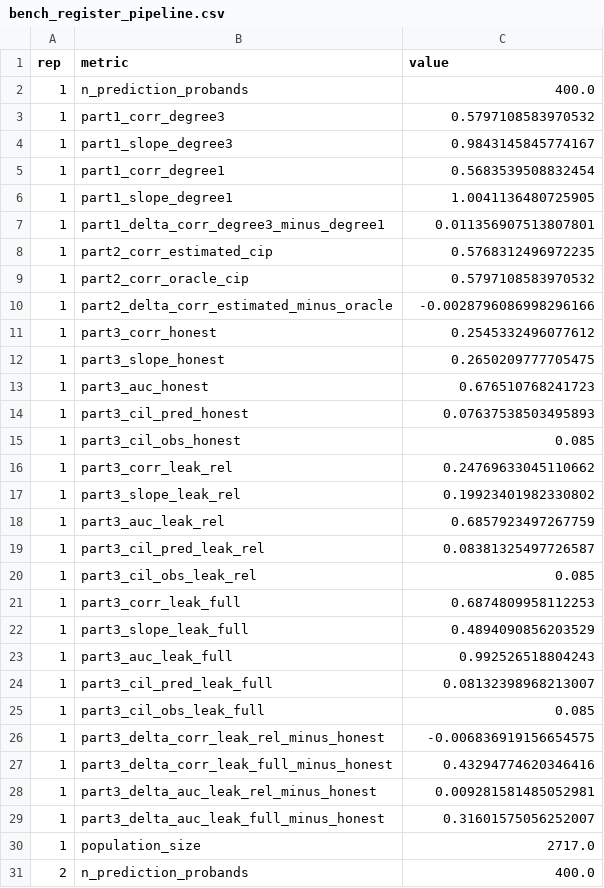
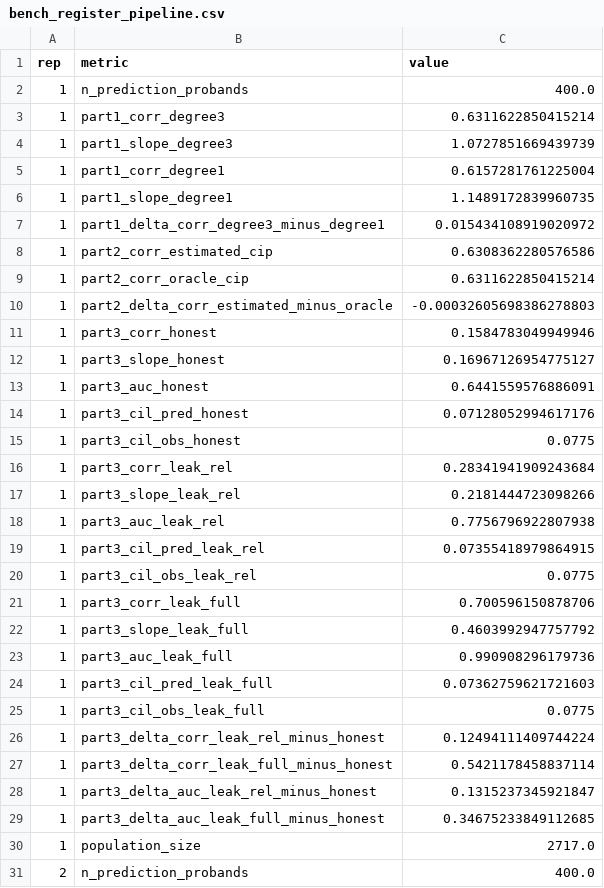
Before and after one commit to bvilhjal/ltpred, a CSV file: benchmarks/bench_register_pipeline.csv, drawn as a sheet; only a part is shown; the diff covers the shown part only.

Commit message:
Reject invalid simulation inputs and regenerate the register ledger.
The register draw is the Cholesky factor, so RESULTS §21 now quotes that cohort. Indefinite covariances, h2 outside (0, 1], a trait count other than two, and Gibbs batches that carry mixture weights now fail instead of returning a quiet wrong result.

```diff
--- a/benchmarks/bench_register_pipeline.csv
+++ b/benchmarks/bench_register_pipeline.csv
@@ -2,29 +2,29 @@ rep,metric,value
 1,n_prediction_probands,400.0
-1,part1_corr_degree3,0.5797108583970532
-1,part1_slope_degree3,0.9843145845774167
-1,part1_corr_degree1,0.5683539508832454
-1,part1_slope_degree1,1.0041136480725905
-1,part1_delta_corr_degree3_minus_degree1,0.011356907513807801
-1,part2_corr_estimated_cip,0.5768312496972235
-1,part2_corr_oracle_cip,0.5797108583970532
-1,part2_delta_corr_estimated_minus_oracle,-0.0028796086998296166
-1,part3_corr_honest,0.2545332496077612
-1,part3_slope_honest,0.2650209777705475
-1,part3_auc_honest,0.676510768241723
-1,part3_cil_pred_honest,0.07637538503495893
-1,part3_cil_obs_honest,0.085
-1,part3_corr_leak_rel,0.24769633045110662
-1,part3_slope_leak_rel,0.19923401982330802
-1,part3_auc_leak_rel,0.6857923497267759
-1,part3_cil_pred_leak_rel,0.08381325497726587
-1,part3_cil_obs_leak_rel,0.085
-1,part3_corr_leak_full,0.6874809958112253
-1,part3_slope_leak_full,0.4894090856203529
-1,part3_auc_leak_full,0.992526518804243
-1,part3_cil_pred_leak_full,0.08132398968213007
-1,part3_cil_obs_leak_full,0.085
-1,part3_delta_corr_leak_rel_minus_honest,-0.006836919156654575
-1,part3_delta_corr_leak_full_minus_honest,0.43294774620346416
-1,part3_delta_auc_leak_rel_minus_honest,0.009281581485052981
-1,part3_delta_auc_leak_full_minus_honest,0.31601575056252007
+1,part1_corr_degree3,0.6311622850415214
+1,part1_slope_degree3,1.0727851669439739
+1,part1_corr_degree1,0.6157281761225004
+1,part1_slope_degree1,1.1489172839960735
+1,part1_delta_corr_degree3_minus_degree1,0.015434108919020972
+1,part2_corr_estimated_cip,0.6308362280576586
+1,part2_corr_oracle_cip,0.6311622850415214
+1,part2_delta_corr_estimated_minus_oracle,-0.00032605698386278803
+1,part3_corr_honest,0.1584783049949946
+1,part3_slope_honest,0.16967126954775127
+1,part3_auc_honest,0.6441559576886091
+1,part3_cil_pred_honest,0.07128052994617176
+1,part3_cil_obs_honest,0.0775
+1,part3_corr_leak_rel,0.28341941909243684
+1,part3_slope_leak_rel,0.2181444723098266
+1,part3_auc_leak_rel,0.7756796922807938
+1,part3_cil_pred_leak_rel,0.07355418979864915
+1,part3_cil_obs_leak_rel,0.0775
+1,part3_corr_leak_full,0.700596150878706
+1,part3_slope_leak_full,0.4603992947757792
+1,part3_auc_leak_full,0.990908296179736
+1,part3_cil_pred_leak_full,0.07362759621721603
+1,part3_cil_obs_leak_full,0.0775
+1,part3_delta_corr_leak_rel_minus_honest,0.12494111409744224
+1,part3_delta_corr_leak_full_minus_honest,0.5421178458837114
+1,part3_delta_auc_leak_rel_minus_honest,0.1315237345921847
+1,part3_delta_auc_leak_full_minus_honest,0.34675233849112685
 1,population_size,2717.0
```
Also changed, not shown: 110 edited cells elsewhere in this file, 11 other files.
